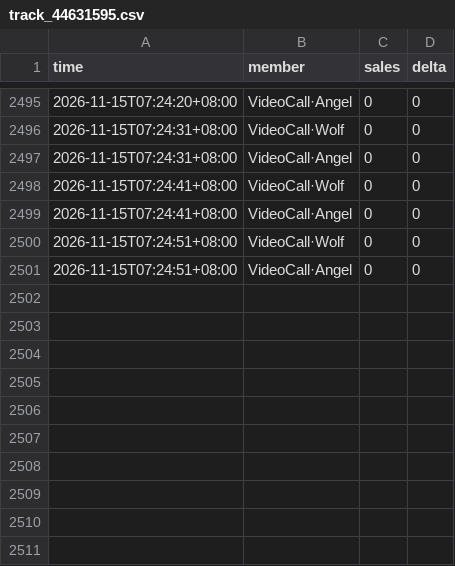
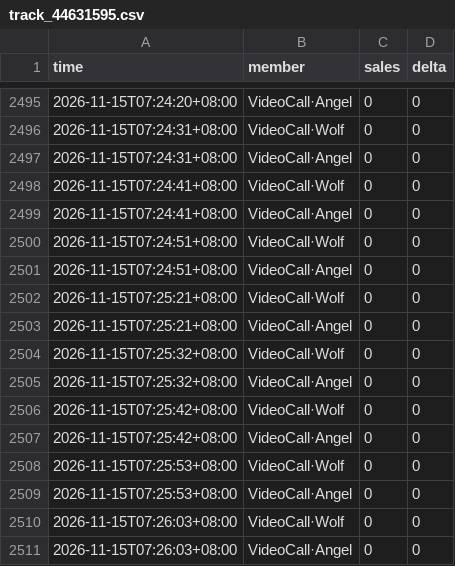
Before and after one commit to tzzz006/ktown4u-fansign-tracker, a CSV file: data/track_44631595.csv, drawn as a sheet; only a part is shown, gaps mark what is left out.

```diff
--- a/data/track_44631595.csv
+++ b/data/track_44631595.csv
@@ -2501 +2501,11 @@
 2026-11-15T07:24:51+08:00,VideoCall·Angel,0,0
+2026-11-15T07:25:21+08:00,VideoCall·Wolf,0,0
+2026-11-15T07:25:21+08:00,VideoCall·Angel,0,0
+2026-11-15T07:25:32+08:00,VideoCall·Wolf,0,0
+2026-11-15T07:25:32+08:00,VideoCall·Angel,0,0
+2026-11-15T07:25:42+08:00,VideoCall·Wolf,0,0
+2026-11-15T07:25:42+08:00,VideoCall·Angel,0,0
+2026-11-15T07:25:53+08:00,VideoCall·Wolf,0,0
+2026-11-15T07:25:53+08:00,VideoCall·Angel,0,0
+2026-11-15T07:26:03+08:00,VideoCall·Wolf,0,0
+2026-11-15T07:26:03+08:00,VideoCall·Angel,0,0
```
Also changed, not shown: 3 other files.
